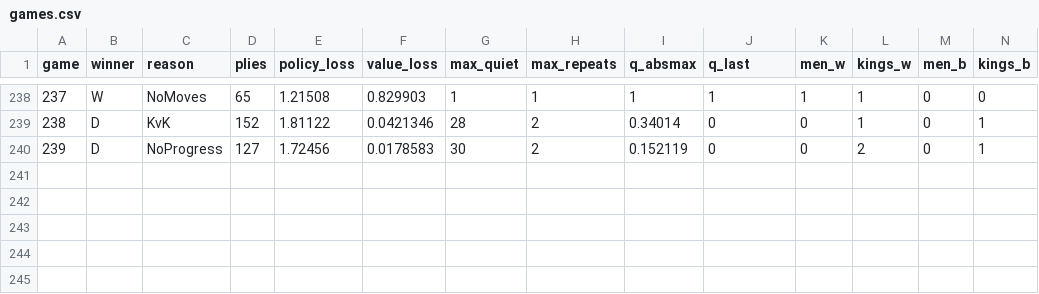
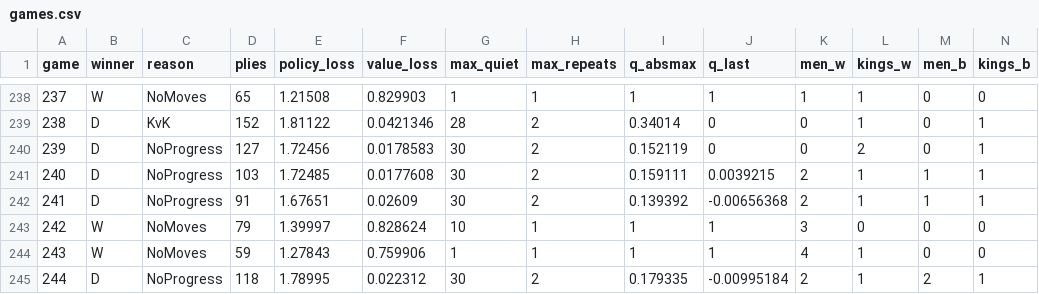
Before and after one commit to yuriy-panchenko/CheckersMCTS, a CSV file: games.csv, drawn as a sheet; only a part is shown, gaps mark what is left out.

```diff
--- a/games.csv
+++ b/games.csv
@@ -240 +240,6 @@ game,winner,reason,plies,policy_loss,value_loss,max_quiet,max_repeats,q_absmax,q
 239,D,NoProgress,127,1.72456,0.0178583,30,2,0.152119,0,0,2,0,1
+240,D,NoProgress,103,1.72485,0.0177608,30,2,0.159111,0.0039215,2,1,1,1
+241,D,NoProgress,91,1.67651,0.02609,30,2,0.139392,-0.00656368,2,1,1,1
+242,W,NoMoves,79,1.39997,0.828624,10,1,1,1,3,0,0,0
+243,W,NoMoves,59,1.27843,0.759906,1,1,1,1,4,1,0,0
+244,D,NoProgress,118,1.78995,0.022312,30,2,0.179335,-0.00995184,2,1,2,1
```
Also changed, not shown: 4 other files.
